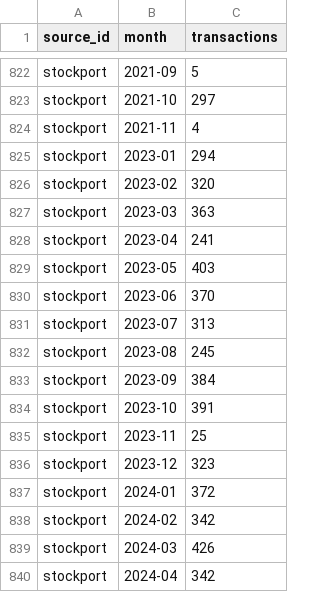
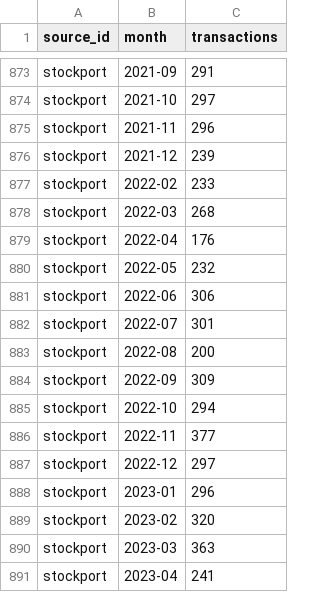
Before and after one commit to egeakici/card-transaction-data-analysis, a CSV file: outputs/tables/monthly_coverage.csv, drawn as a sheet; only a part is shown, gaps mark what is left out; the shorter side is filled out with more unchanged rows; addresses are those after the commit; the diff covers the shown part only; the diff names each change by its address in the sheet, - before the commit and + after, or states it on an @@ line.

```diff
--- a/outputs/tables/monthly_coverage.csv
+++ b/outputs/tables/monthly_coverage.csv
-C873 (transactions): 5
+C873 (transactions): 291
-C875 (transactions): 4
+C875 (transactions): 296
+row 876: stockport | 2021-12 | 239
+row 877: stockport | 2022-02 | 233
+row 878: stockport | 2022-03 | 268
+row 879: stockport | 2022-04 | 176
+row 880: stockport | 2022-05 | 232
+row 881: stockport | 2022-06 | 306
+row 882: stockport | 2022-07 | 301
+row 883: stockport | 2022-08 | 200
+row 884: stockport | 2022-09 | 309
-B885 (month): 2023-01
+B885 (month): 2022-10
+row 886: stockport | 2022-11 | 377
+row 887: stockport | 2022-12 | 297
+row 888: stockport | 2023-01 | 296
```
Also changed, not shown: 51 added rows and 5 edited cells elsewhere in this file, outputs/tables/date_concentration_monthly.csv, outputs/tables/date_concentration_yearly.csv, 16 other files.
